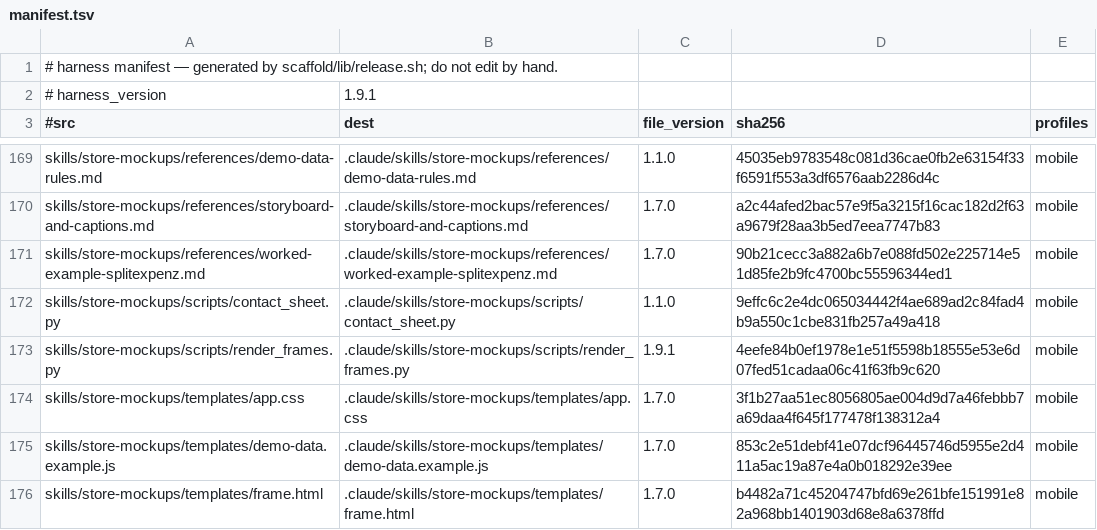
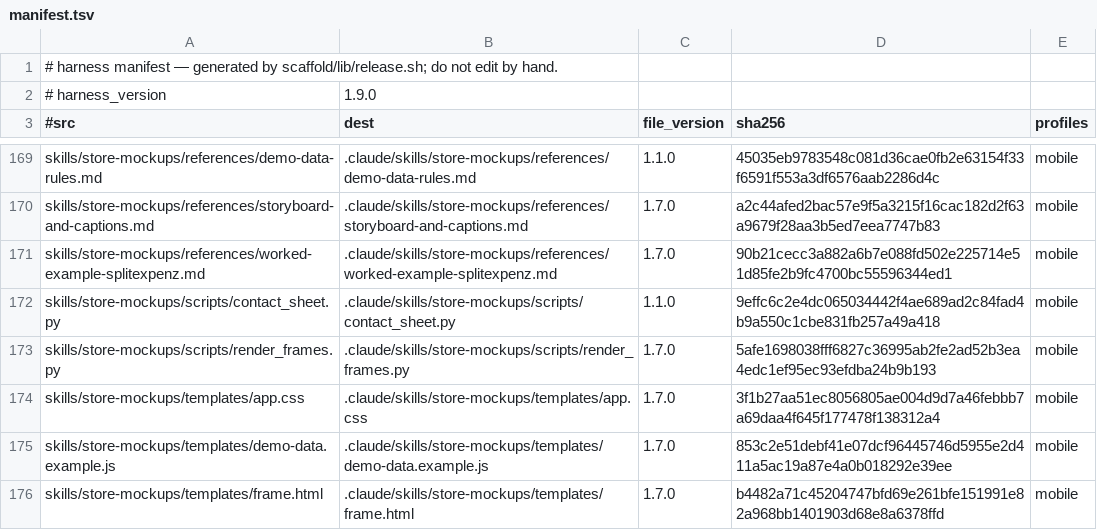
Before and after one commit to Albiee007/quantqbit-claude-rules, a TSV file: harness/manifest.tsv, drawn as a sheet; only a part is shown, gaps mark what is left out; the diff covers the shown part only.

```diff
--- a/harness/manifest.tsv
+++ b/harness/manifest.tsv
@@ -1,3 +1,3 @@
 # harness manifest — generated by scaffold/lib/release.sh; do not edit by hand.
-# harness_version	1.9.1
+# harness_version	1.9.0
 #src	dest	file_version	sha256	profiles
@@ -172,3 +172,3 @@ skills/store-mockups/references/worked-example-splitexpenz.md	.claude/skills/sto
 skills/store-mockups/scripts/contact_sheet.py	.claude/skills/store-mockups/scripts/contact_sheet.py	1.1.0	9effc6c2e4dc065034442f4ae689ad2c84fad4b9a550c1cbe831fb257a49a418	mobile
-skills/store-mockups/scripts/render_frames.py	.claude/skills/store-mockups/scripts/render_frames.py	1.9.1	4eefe84b0ef1978e1e51f5598b18555e53e6d07fed51cadaa06c41f63fb9c620	mobile
+skills/store-mockups/scripts/render_frames.py	.claude/skills/store-mockups/scripts/render_frames.py	1.7.0	5afe1698038fff6827c36995ab2fe2ad52b3ea4edc1ef95ec93efdba24b9b193	mobile
 skills/store-mockups/templates/app.css	.claude/skills/store-mockups/templates/app.css	1.7.0	3f1b27aa51ec8056805ae004d9d7a46febbb7a69daa4f645f177478f138312a4	mobile
```
Also changed, not shown: 1 removed row and 34 edited cells elsewhere in this file, 25 other files.
